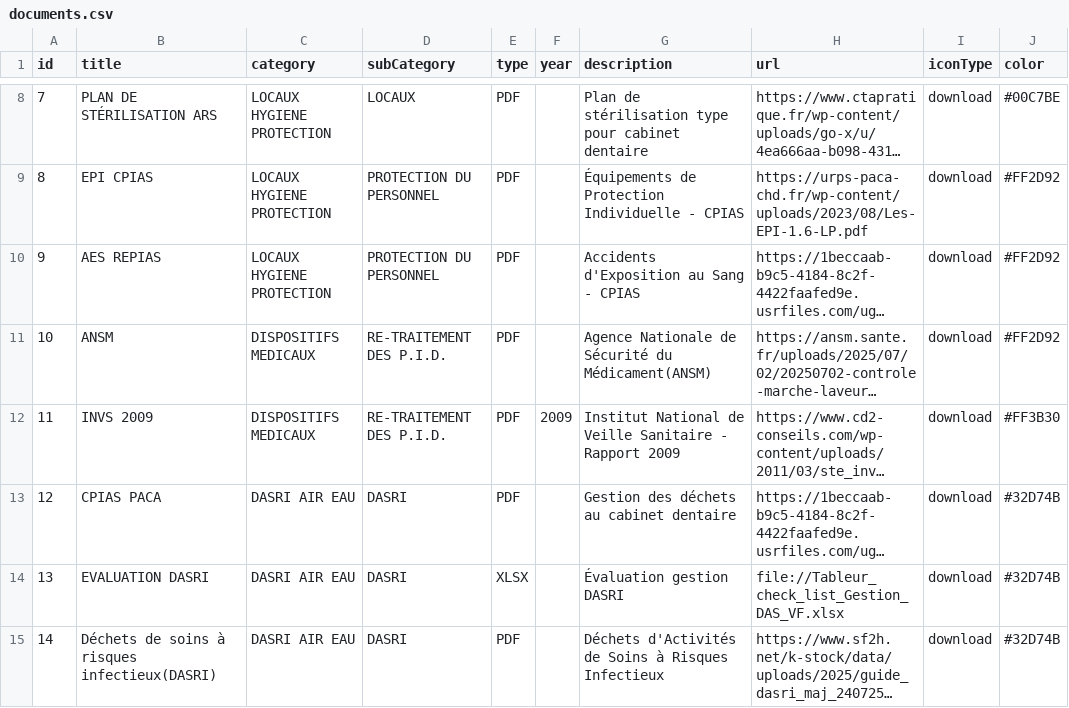
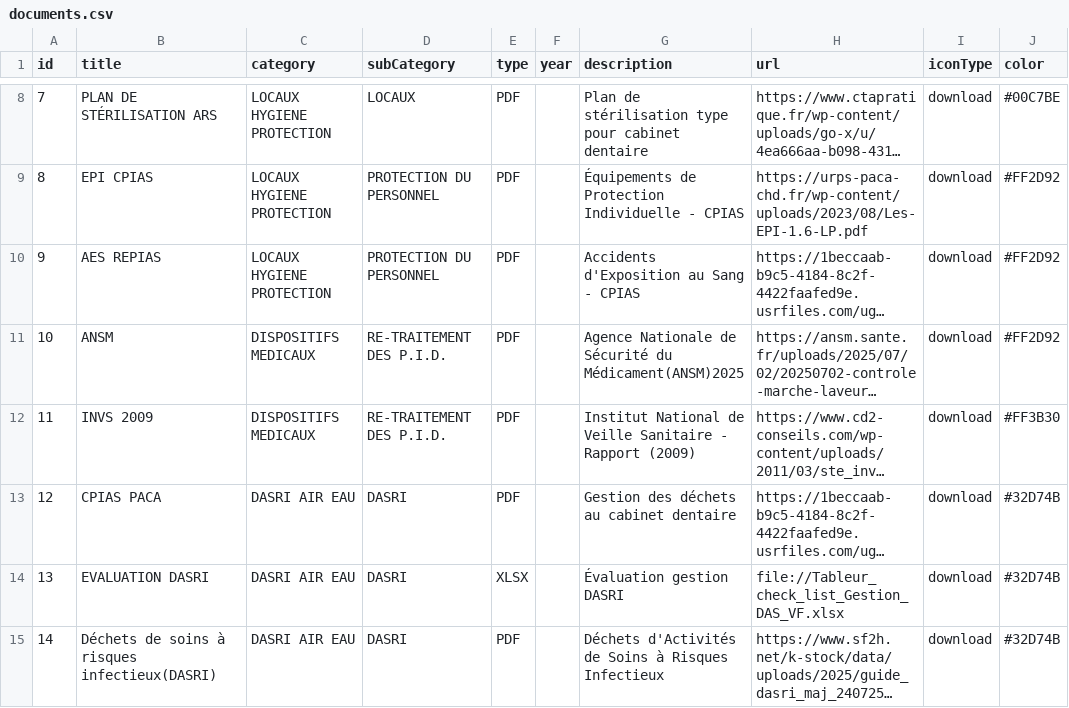
Before and after one commit to alexandreshenouda/ctapratique, a CSV file: assets/documents.csv, drawn as a sheet; only a part is shown, gaps mark what is left out; long unchanged cells end in …; the diff covers the shown part only; the diff names each change by its address in the sheet, - before the commit and + after, or states it on an @@ line.

Commit message:
Update documents.csv

```diff
--- a/assets/documents.csv
+++ b/assets/documents.csv
-G11 (description): …Sécurité du Médicament(ANSM)
+G11 (description): …Sécurité du Médicament(ANSM)2025
-F12 (year): 2009
+F12 (year): (empty)
-G12 (description): …- Rapport 2009
+G12 (description): …- Rapport (2009)
```
Also changed, not shown: 7 edited cells elsewhere in this file.
